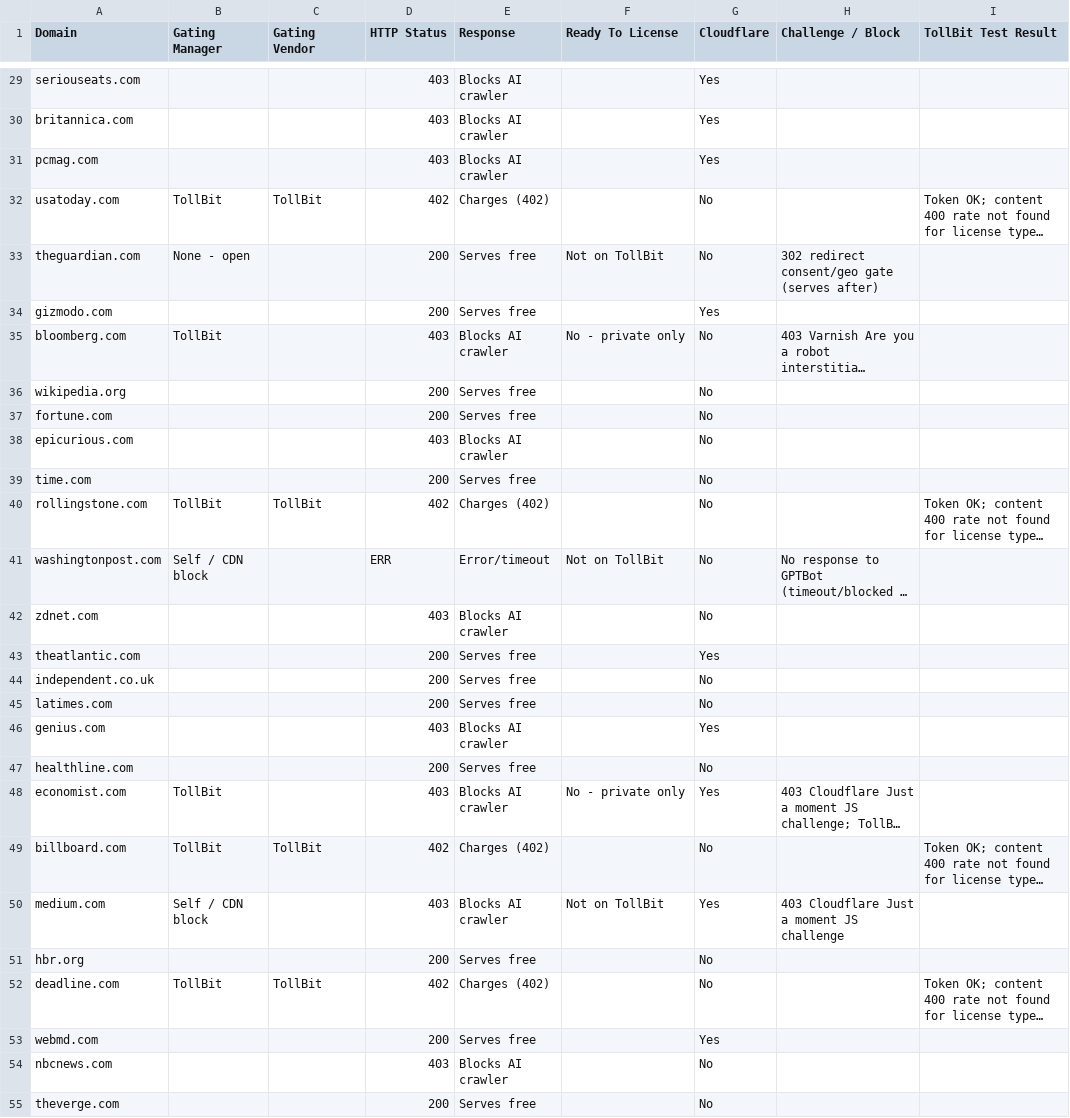
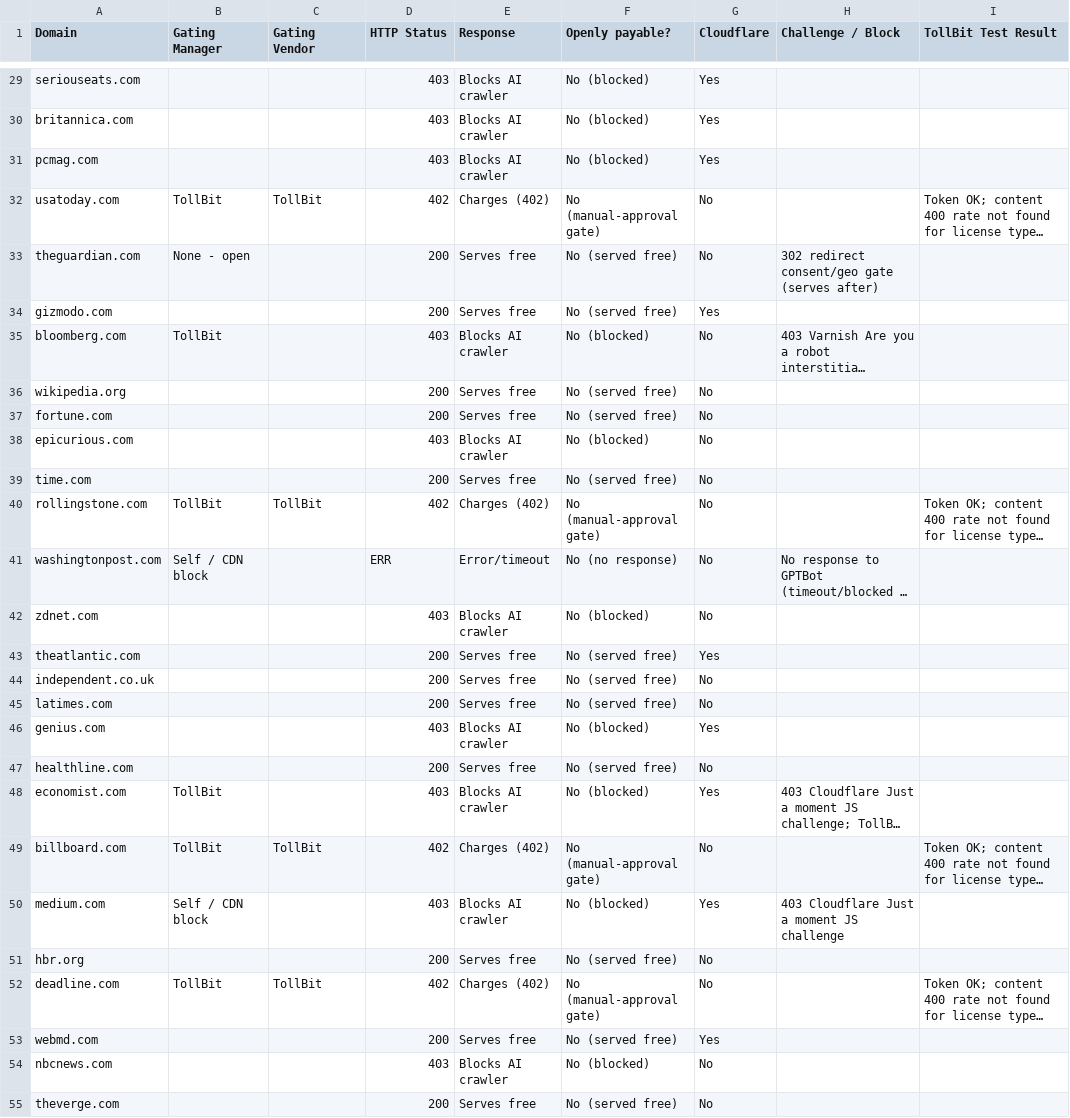
Before and after one commit to shoalresearch/402-content-gating-probe, a CSV file: data/publisher_gating_probe.csv, drawn as a sheet; only a part is shown, gaps mark what is left out; long unchanged cells end in …; the diff covers the shown part only; the diff names each change by its address in the sheet, - before the commit and + after, or states it on an @@ line.

Commit message:
Replace muddled Ready To License with a clean Openly payable? column
- Drop `Ready To License` (73% blank, conflated "not on TollBit" marketplace
  membership with whitelist/private licensability; both facts already live in
  the vendor and TollBit Test Result columns)
- Add `Openly payable?` after Response, defined consistently for every row:
  No for all 108, with the reason (served free, blocked, manual-approval gate,
  login wall, geo-blocked, no response, rejected UA). Makes the headline finding
  a first-class field instead of something a reader infers

```diff
--- a/data/publisher_gating_probe.csv
+++ b/data/publisher_gating_probe.csv
-F1: Ready To License
+F1: Openly payable?
-F29:F31 (Openly payable?): (empty)
+F29:F31 (Openly payable?): No (blocked)
-F32 (Openly payable?): (empty)
+F32 (Openly payable?): No (manual-approval gate)
-F33 (Openly payable?): Not on TollBit
+F33 (Openly payable?): No (served free)
-F34 (Openly payable?): (empty)
+F34 (Openly payable?): No (served free)
-F35 (Openly payable?): No - private only
+F35 (Openly payable?): No (blocked)
-F36:F37 (Openly payable?): (empty)
+F36:F37 (Openly payable?): No (served free)
-F38 (Openly payable?): (empty)
+F38 (Openly payable?): No (blocked)
-F39 (Openly payable?): (empty)
+F39 (Openly payable?): No (served free)
-F40 (Openly payable?): (empty)
+F40 (Openly payable?): No (manual-approval gate)
-F41 (Openly payable?): Not on TollBit
+F41 (Openly payable?): No (no response)
-F42 (Openly payable?): (empty)
+F42 (Openly payable?): No (blocked)
-F43:F45 (Openly payable?): (empty)
+F43:F45 (Openly payable?): No (served free)
-F46 (Openly payable?): (empty)
+F46 (Openly payable?): No (blocked)
-F47 (Openly payable?): (empty)
+F47 (Openly payable?): No (served free)
-F48 (Openly payable?): No - private only
+F48 (Openly payable?): No (blocked)
-F49 (Openly payable?): (empty)
+F49 (Openly payable?): No (manual-approval gate)
-F50 (Openly payable?): Not on TollBit
+F50 (Openly payable?): No (blocked)
-F51 (Openly payable?): (empty)
+F51 (Openly payable?): No (served free)
-F52 (Openly payable?): (empty)
+F52 (Openly payable?): No (manual-approval gate)
-F53 (Openly payable?): (empty)
+F53 (Openly payable?): No (served free)
-F54 (Openly payable?): (empty)
+F54 (Openly payable?): No (blocked)
-F55 (Openly payable?): (empty)
+F55 (Openly payable?): No (served free)
```
Also changed, not shown: 81 edited cells elsewhere in this file, 2 other files.
